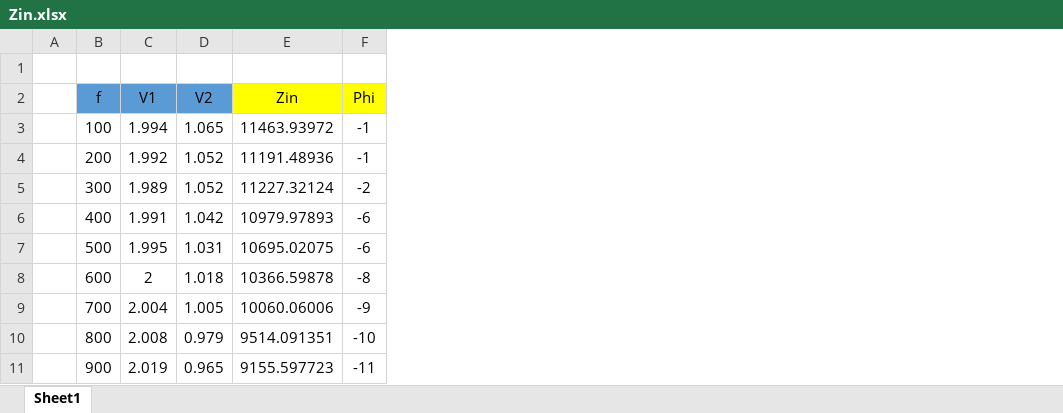
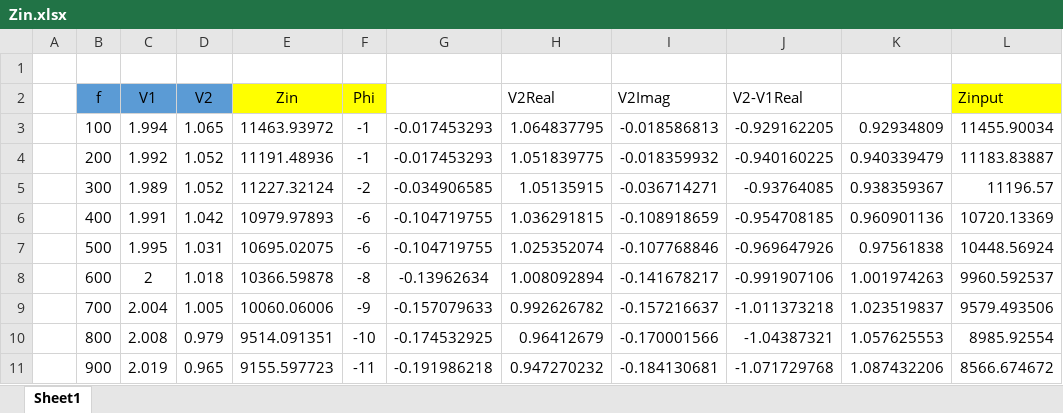
Before and after one commit to mregueira/InformesTC, an Excel workbook: TP3/EJ1/Zin.xlsx, sheet Sheet1, drawn as a sheet; only a part is shown; values as stored, in another font and other column widths than the file's, no borders; the diff names each change by its address in the sheet, - before the commit and + after, or states it on an @@ line.

```diff
--- a/TP3/EJ1/Zin.xlsx (sheet Sheet1)
+++ b/TP3/EJ1/Zin.xlsx (sheet Sheet1)
+column G, rows 3-11: -0.017453293 | -0.017453293 | -0.034906585 | -0.104719755 | -0.104719755 | -0.13962634 | -0.157079633 | -0.174532925 | -0.191986218
+column H (V2Real), rows 3-11: 1.064837795 | 1.051839775 | 1.05135915 | 1.036291815 | 1.025352074 | 1.008092894 | 0.992626782 | 0.96412679 | 0.947270232
+column I (V2Imag), rows 3-11: -0.018586813 | -0.018359932 | -0.036714271 | -0.108918659 | -0.107768846 | -0.141678217 | -0.157216637 | -0.170001566 | -0.184130681
+column J (V2-V1Real), rows 3-11: -0.929162205 | -0.940160225 | -0.93764085 | -0.954708185 | -0.969647926 | -0.991907106 | -1.011373218 | -1.04387321 | -1.071729768
+column K, rows 3-11: 0.92934809 | 0.940339479 | 0.938359367 | 0.960901136 | 0.97561838 | 1.001974263 | 1.023519837 | 1.057625553 | 1.087432206
+column L (Zinput), rows 3-11: 11455.90034 | 11183.83887 | 11196.57 | 10720.13369 | 10448.56924 | 9960.592537 | 9579.493506 | 8985.92554 | 8566.674672
```
Also changed, not shown: 20 other files.
